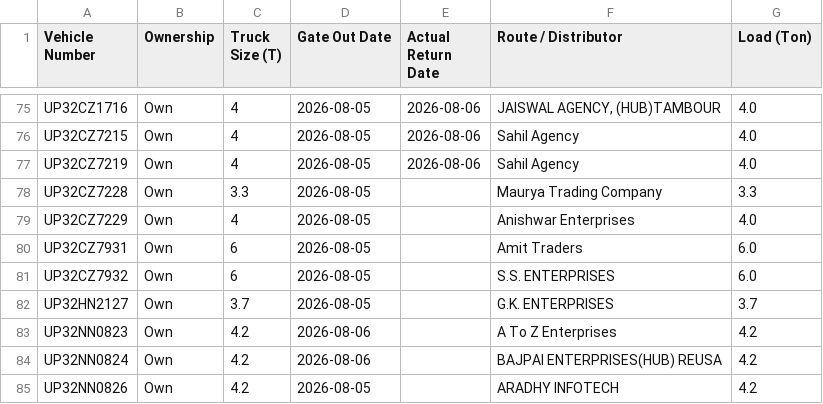
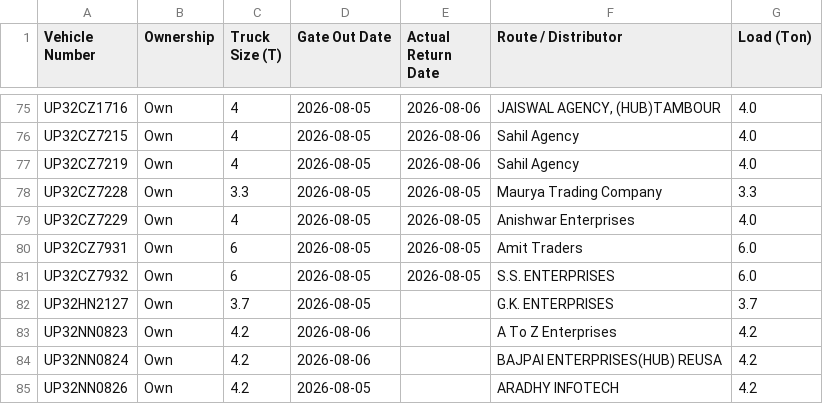
Before and after one commit to DeeAI-byte/TMS, a CSV file: local_data/gate_out_log.csv, drawn as a sheet; only a part is shown, gaps mark what is left out.

Commit message:
Update Vehicle Out log

```diff
--- a/local_data/gate_out_log.csv
+++ b/local_data/gate_out_log.csv
@@ -77,6 +77,6 @@ UP32CZ7215,Own,4,2026-08-05,2026-08-06,Sahil Agency,4.0
 UP32CZ7219,Own,4,2026-08-05,2026-08-06,Sahil Agency,4.0
-UP32CZ7228,Own,3.3,2026-08-05,,Maurya Trading Company,3.3
-UP32CZ7229,Own,4,2026-08-05,,Anishwar Enterprises,4.0
-UP32CZ7931,Own,6,2026-08-05,,Amit Traders,6.0
-UP32CZ7932,Own,6,2026-08-05,,S.S. ENTERPRISES,6.0
+UP32CZ7228,Own,3.3,2026-08-05,2026-08-05,Maurya Trading Company,3.3
+UP32CZ7229,Own,4,2026-08-05,2026-08-05,Anishwar Enterprises,4.0
+UP32CZ7931,Own,6,2026-08-05,2026-08-05,Amit Traders,6.0
+UP32CZ7932,Own,6,2026-08-05,2026-08-05,S.S. ENTERPRISES,6.0
 UP32HN2127,Own,3.7,2026-08-05,,G.K. ENTERPRISES,3.7
```
